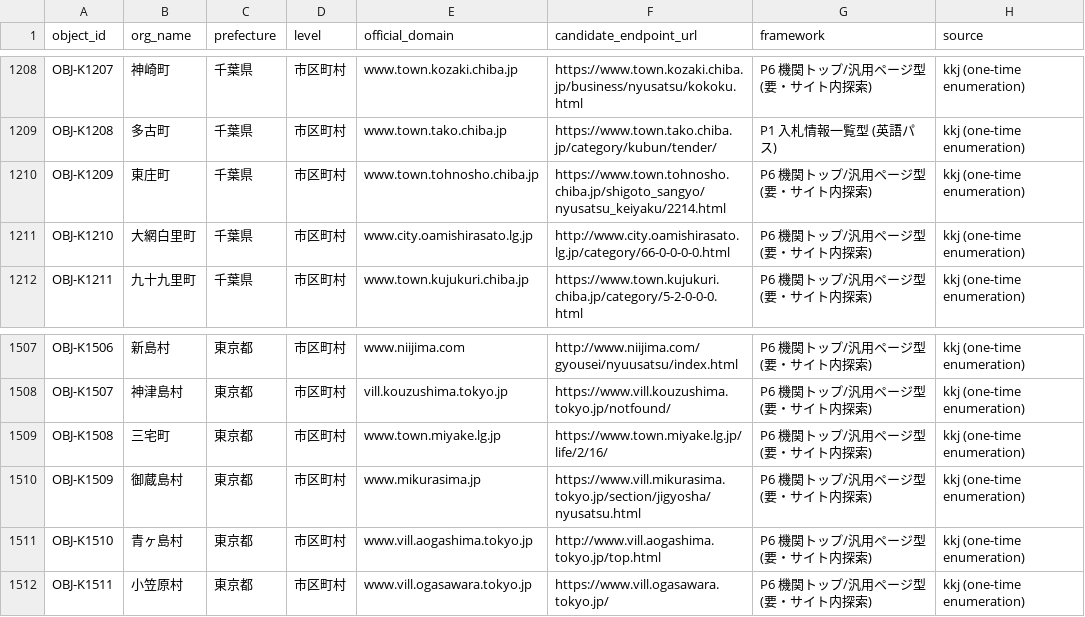
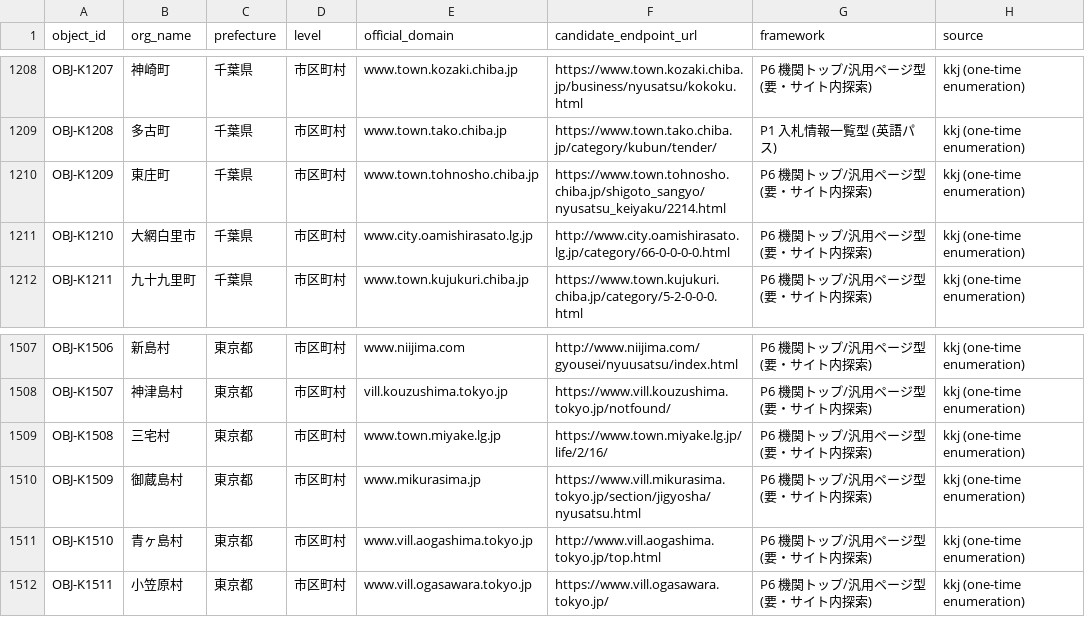
Before and after one commit to sandal5/nst, a CSV file: data/objects_registry.csv, drawn as a sheet; only a part is shown, gaps mark what is left out.

Commit message:
intake: apply 2 name corrections (Oamishirasato-shi, Miyake-mura Tokyo only); candidates book for 1,540 joint bodies; allowlist extra-hosts mechanism + 3 city candidates; status page refresh

```diff
--- a/data/objects_registry.csv
+++ b/data/objects_registry.csv
@@ -1210,3 +1210,3 @@ OBJ-K1208,多古町,千葉県,市区町村,www.town.tako.chiba.jp,https://www.to
 OBJ-K1209,東庄町,千葉県,市区町村,www.town.tohnosho.chiba.jp,https://www.town.tohnosho.chiba.jp/shigoto_sangyo/nyusatsu_keiyaku/2214.html,P6 機関トップ/汎用ページ型 (要・サイト内探索),kkj (one-time enumeration)
-OBJ-K1210,大網白里町,千葉県,市区町村,www.city.oamishirasato.lg.jp,http://www.city.oamishirasato.lg.jp/category/66-0-0-0-0.html,P6 機関トップ/汎用ページ型 (要・サイト内探索),kkj (one-time enumeration)
+OBJ-K1210,大網白里市,千葉県,市区町村,www.city.oamishirasato.lg.jp,http://www.city.oamishirasato.lg.jp/category/66-0-0-0-0.html,P6 機関トップ/汎用ページ型 (要・サイト内探索),kkj (one-time enumeration)
 OBJ-K1211,九十九里町,千葉県,市区町村,www.town.kujukuri.chiba.jp,https://www.town.kujukuri.chiba.jp/category/5-2-0-0-0.html,P6 機関トップ/汎用ページ型 (要・サイト内探索),kkj (one-time enumeration)
@@ -1508,3 +1508,3 @@ OBJ-K1506,新島村,東京都,市区町村,www.niijima.com,http://www.niijima.co
 OBJ-K1507,神津島村,東京都,市区町村,vill.kouzushima.tokyo.jp,https://www.vill.kouzushima.tokyo.jp/notfound/,P6 機関トップ/汎用ページ型 (要・サイト内探索),kkj (one-time enumeration)
-OBJ-K1508,三宅町,東京都,市区町村,www.town.miyake.lg.jp,https://www.town.miyake.lg.jp/life/2/16/,P6 機関トップ/汎用ページ型 (要・サイト内探索),kkj (one-time enumeration)
+OBJ-K1508,三宅村,東京都,市区町村,www.town.miyake.lg.jp,https://www.town.miyake.lg.jp/life/2/16/,P6 機関トップ/汎用ページ型 (要・サイト内探索),kkj (one-time enumeration)
 OBJ-K1509,御蔵島村,東京都,市区町村,www.mikurasima.jp,https://www.vill.mikurasima.tokyo.jp/section/jigyosha/nyusatsu.html,P6 機関トップ/汎用ページ型 (要・サイト内探索),kkj (one-time enumeration)
```
Also changed, not shown: data/site_templates.csv, 5 other files.
